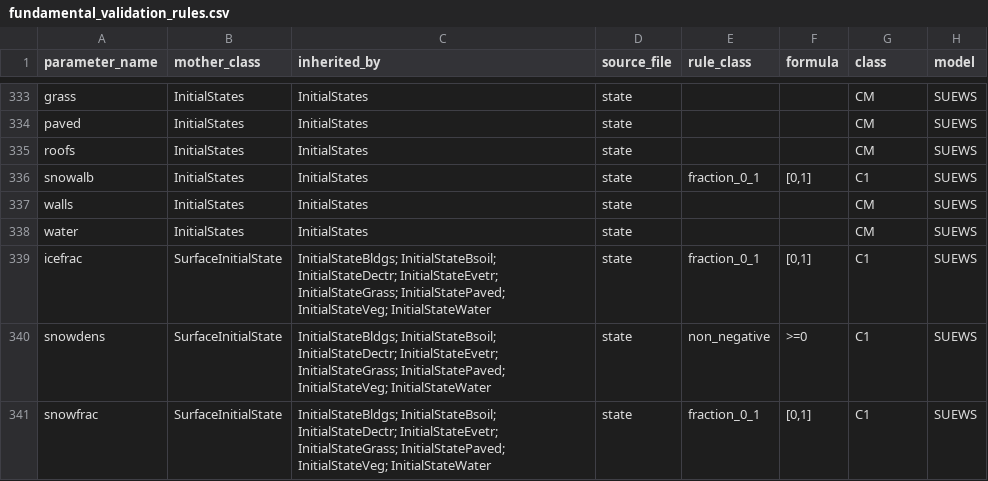
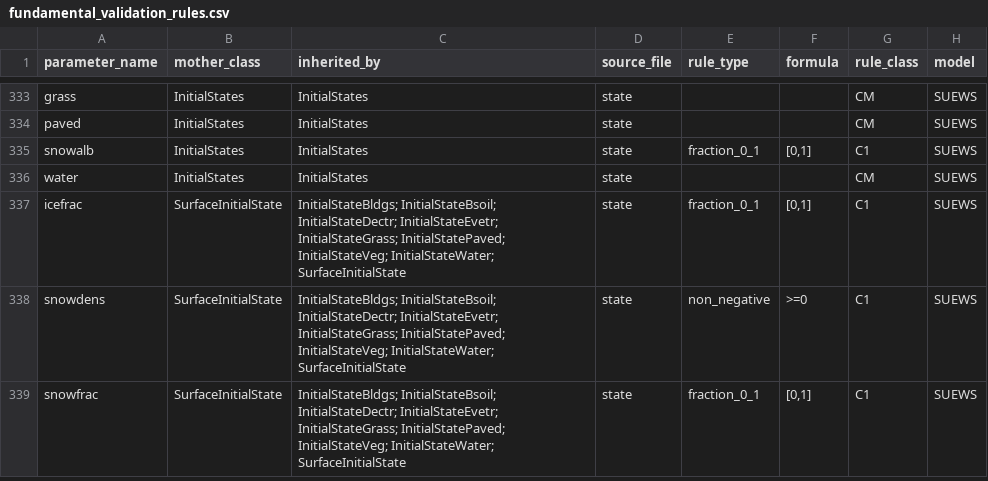
Before and after one commit to UMEP-dev/SUEWS, a CSV file: fundamental_validation_rules.csv, drawn as a sheet; only a part is shown, gaps mark what is left out; the diff covers the shown part only.

```diff
--- a/fundamental_validation_rules.csv
+++ b/fundamental_validation_rules.csv
@@ -1 +1 @@
-parameter_name,mother_class,inherited_by,source_file,rule_class,formula,class,model
+parameter_name,mother_class,inherited_by,source_file,rule_type,formula,rule_class,model
@@ -334,8 +334,6 @@ grass,InitialStates,InitialStates,state,,,CM,SUEWS
 paved,InitialStates,InitialStates,state,,,CM,SUEWS
-roofs,InitialStates,InitialStates,state,,,CM,SUEWS
 snowalb,InitialStates,InitialStates,state,fraction_0_1,"[0,1]",C1,SUEWS
-walls,InitialStates,InitialStates,state,,,CM,SUEWS
 water,InitialStates,InitialStates,state,,,CM,SUEWS
-icefrac,SurfaceInitialState,InitialStateBldgs; InitialStateBsoil; InitialStateDectr; InitialStateEvetr; InitialStateGrass; InitialStatePaved; InitialStateVeg; InitialStateWater,state,fraction_0_1,"[0,1]",C1,SUEWS
-snowdens,SurfaceInitialState,InitialStateBldgs; InitialStateBsoil; InitialStateDectr; InitialStateEvetr; InitialStateGrass; InitialStatePaved; InitialStateVeg; InitialStateWater,state,non_negative,>=0,C1,SUEWS
-snowfrac,SurfaceInitialState,InitialStateBldgs; InitialStateBsoil; InitialStateDectr; InitialStateEvetr; InitialStateGrass; InitialStatePaved; InitialStateVeg; InitialStateWater,state,fraction_0_1,"[0,1]",C1,SUEWS
+icefrac,SurfaceInitialState,InitialStateBldgs; InitialStateBsoil; InitialStateDectr; InitialStateEvetr; InitialStateGrass; InitialStatePaved; InitialStateVeg; InitialStateWater; SurfaceInitialState,state,fraction_0_1,"[0,1]",C1,SUEWS
+snowdens,SurfaceInitialState,InitialStateBldgs; InitialStateBsoil; InitialStateDectr; InitialStateEvetr; InitialStateGrass; InitialStatePaved; InitialStateVeg; InitialStateWater; SurfaceInitialState,state,non_negative,>=0,C1,SUEWS
+snowfrac,SurfaceInitialState,InitialStateBldgs; InitialStateBsoil; InitialStateDectr; InitialStateEvetr; InitialStateGrass; InitialStatePaved; InitialStateVeg; InitialStateWater; SurfaceInitialState,state,fraction_0_1,"[0,1]",C1,SUEWS
```
Also changed, not shown: 2 removed rows and 51 edited cells elsewhere in this file, 1 other file.
